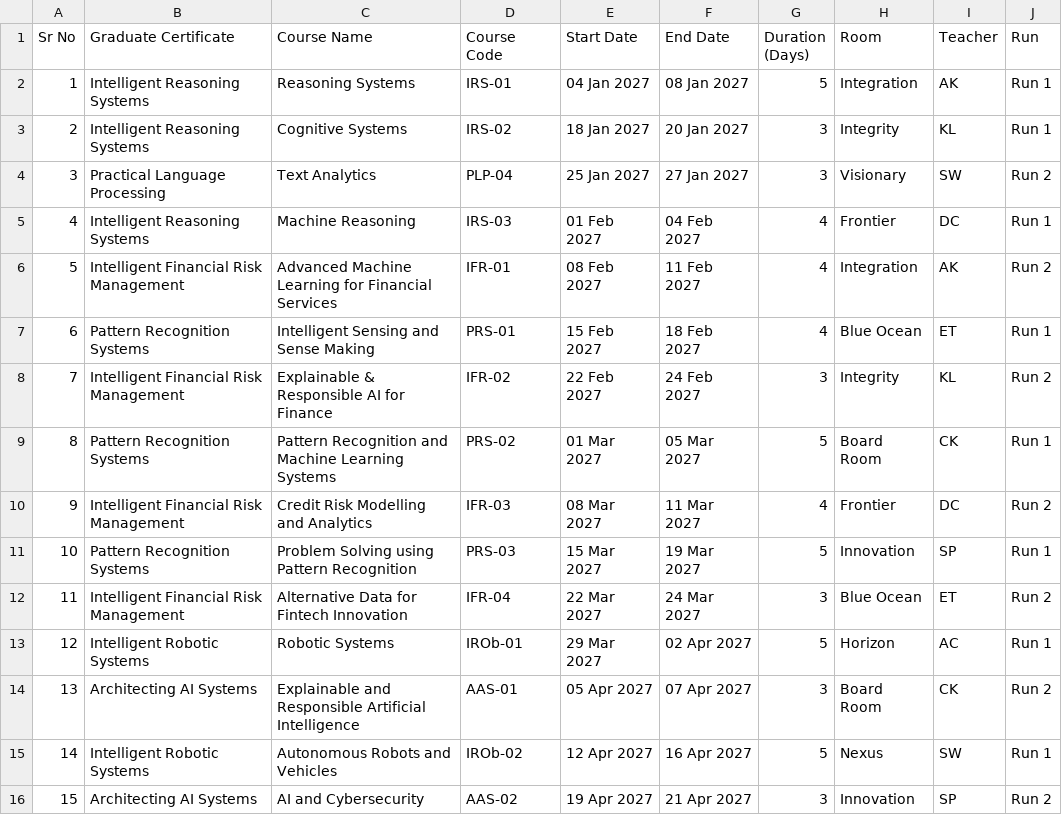
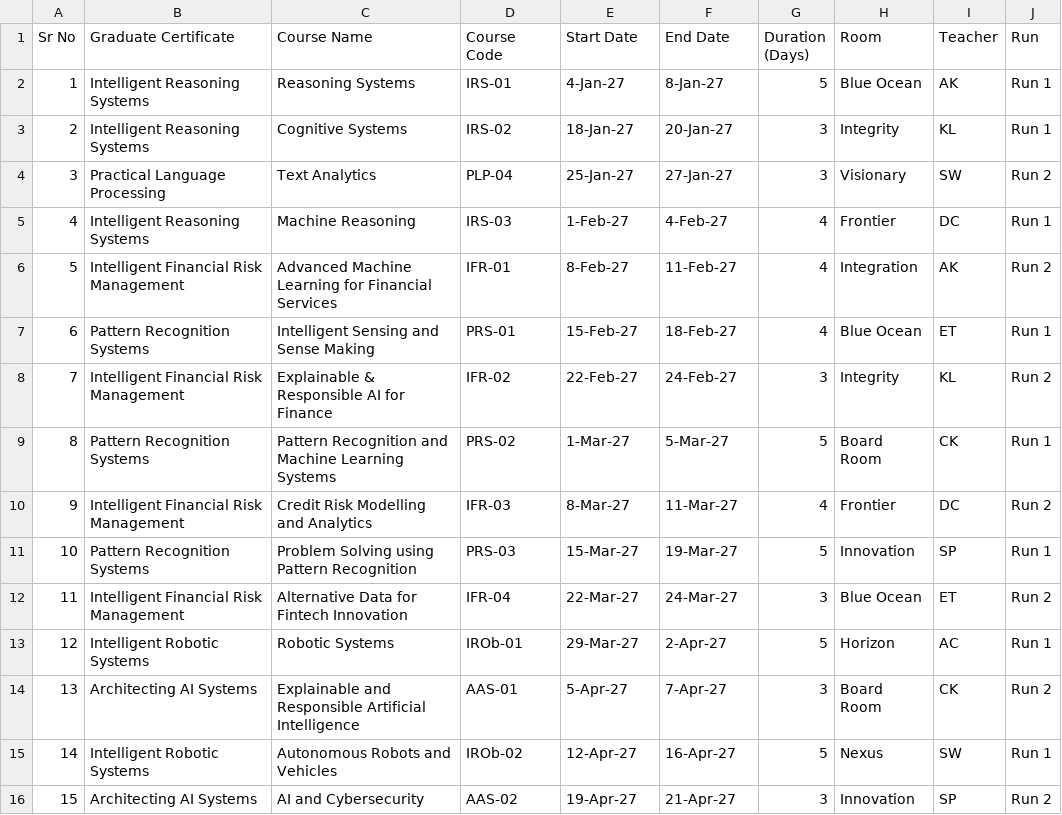
Before and after one commit to kingofpings/public_docs, a CSV file: AI_Course_Timetable.csv, drawn as a sheet; only a part is shown; the diff covers the shown part only.

Commit message:
Add files via upload

```diff
--- a/AI_Course_Timetable.csv
+++ b/AI_Course_Timetable.csv
@@ -1,16 +1,16 @@
 Sr No,Graduate Certificate,Course Name,Course Code,Start Date,End Date,Duration (Days),Room,Teacher,Run
-1,Intelligent Reasoning Systems,Reasoning Systems,IRS-01,04 Jan 2027,08 Jan 2027,5,Integration,AK,Run 1
-2,Intelligent Reasoning Systems,Cognitive Systems,IRS-02,18 Jan 2027,20 Jan 2027,3,Integrity,KL,Run 1
-3,Practical Language Processing,Text Analytics,PLP-04,25 Jan 2027,27 Jan 2027,3,Visionary,SW,Run 2
-4,Intelligent Reasoning Systems,Machine Reasoning,IRS-03,01 Feb 2027,04 Feb 2027,4,Frontier,DC,Run 1
-5,Intelligent Financial Risk Management,Advanced Machine Learning for Financial Services,IFR-01,08 Feb 2027,11 Feb 2027,4,Integration,AK,Run 2
-6,Pattern Recognition Systems,Intelligent Sensing and Sense Making,PRS-01,15 Feb 2027,18 Feb 2027,4,Blue Ocean,ET,Run 1
-7,Intelligent Financial Risk Management,Explainable & Responsible AI for Finance,IFR-02,22 Feb 2027,24 Feb 2027,3,Integrity,KL,Run 2
-8,Pattern Recognition Systems,Pattern Recognition and Machine Learning Systems,PRS-02,01 Mar 2027,05 Mar 2027,5,Board Room,CK,Run 1
-9,Intelligent Financial Risk Management,Credit Risk Modelling and Analytics,IFR-03,08 Mar 2027,11 Mar 2027,4,Frontier,DC,Run 2
-10,Pattern Recognition Systems,Problem Solving using Pattern Recognition,PRS-03,15 Mar 2027,19 Mar 2027,5,Innovation,SP,Run 1
-11,Intelligent Financial Risk Management,Alternative Data for Fintech Innovation,IFR-04,22 Mar 2027,24 Mar 2027,3,Blue Ocean,ET,Run 2
-12,Intelligent Robotic Systems,Robotic Systems,IROb-01,29 Mar 2027,02 Apr 2027,5,Horizon,AC,Run 1
-13,Architecting AI Systems,Explainable and Responsible Artificial Intelligence,AAS-01,05 Apr 2027,07 Apr 2027,3,Board Room,CK,Run 2
-14,Intelligent Robotic Systems,Autonomous Robots and Vehicles,IROb-02,12 Apr 2027,16 Apr 2027,5,Nexus,SW,Run 1
-15,Architecting AI Systems,AI and Cybersecurity,AAS-02,19 Apr 2027,21 Apr 2027,3,Innovation,SP,Run 2
+1,Intelligent Reasoning Systems,Reasoning Systems,IRS-01,4-Jan-27,8-Jan-27,5,Blue Ocean,AK,Run 1
+2,Intelligent Reasoning Systems,Cognitive Systems,IRS-02,18-Jan-27,20-Jan-27,3,Integrity,KL,Run 1
+3,Practical Language Processing,Text Analytics,PLP-04,25-Jan-27,27-Jan-27,3,Visionary,SW,Run 2
+4,Intelligent Reasoning Systems,Machine Reasoning,IRS-03,1-Feb-27,4-Feb-27,4,Frontier,DC,Run 1
+5,Intelligent Financial Risk Management,Advanced Machine Learning for Financial Services,IFR-01,8-Feb-27,11-Feb-27,4,Integration,AK,Run 2
+6,Pattern Recognition Systems,Intelligent Sensing and Sense Making,PRS-01,15-Feb-27,18-Feb-27,4,Blue Ocean,ET,Run 1
+7,Intelligent Financial Risk Management,Explainable & Responsible AI for Finance,IFR-02,22-Feb-27,24-Feb-27,3,Integrity,KL,Run 2
+8,Pattern Recognition Systems,Pattern Recognition and Machine Learning Systems,PRS-02,1-Mar-27,5-Mar-27,5,Board Room,CK,Run 1
+9,Intelligent Financial Risk Management,Credit Risk Modelling and Analytics,IFR-03,8-Mar-27,11-Mar-27,4,Frontier,DC,Run 2
+10,Pattern Recognition Systems,Problem Solving using Pattern Recognition,PRS-03,15-Mar-27,19-Mar-27,5,Innovation,SP,Run 1
+11,Intelligent Financial Risk Management,Alternative Data for Fintech Innovation,IFR-04,22-Mar-27,24-Mar-27,3,Blue Ocean,ET,Run 2
+12,Intelligent Robotic Systems,Robotic Systems,IROb-01,29-Mar-27,2-Apr-27,5,Horizon,AC,Run 1
+13,Architecting AI Systems,Explainable and Responsible Artificial Intelligence,AAS-01,5-Apr-27,7-Apr-27,3,Board Room,CK,Run 2
+14,Intelligent Robotic Systems,Autonomous Robots and Vehicles,IROb-02,12-Apr-27,16-Apr-27,5,Nexus,SW,Run 1
+15,Architecting AI Systems,AI and Cybersecurity,AAS-02,19-Apr-27,21-Apr-27,3,Innovation,SP,Run 2
```
Also changed, not shown: 66 edited cells elsewhere in this file.
